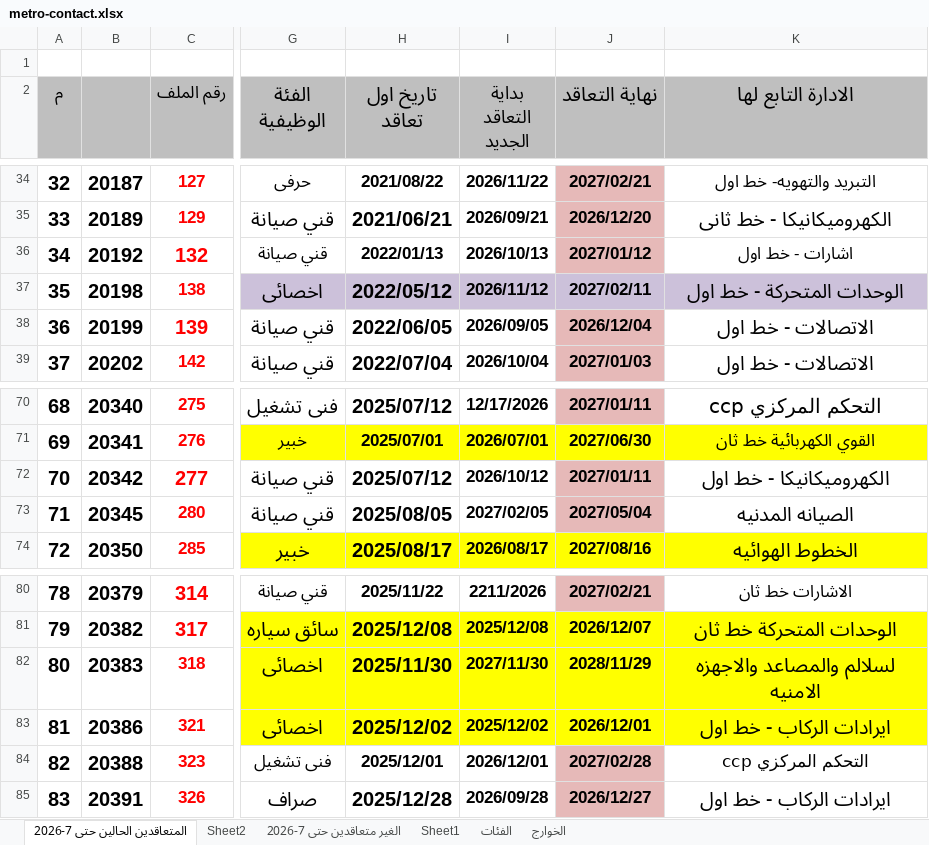
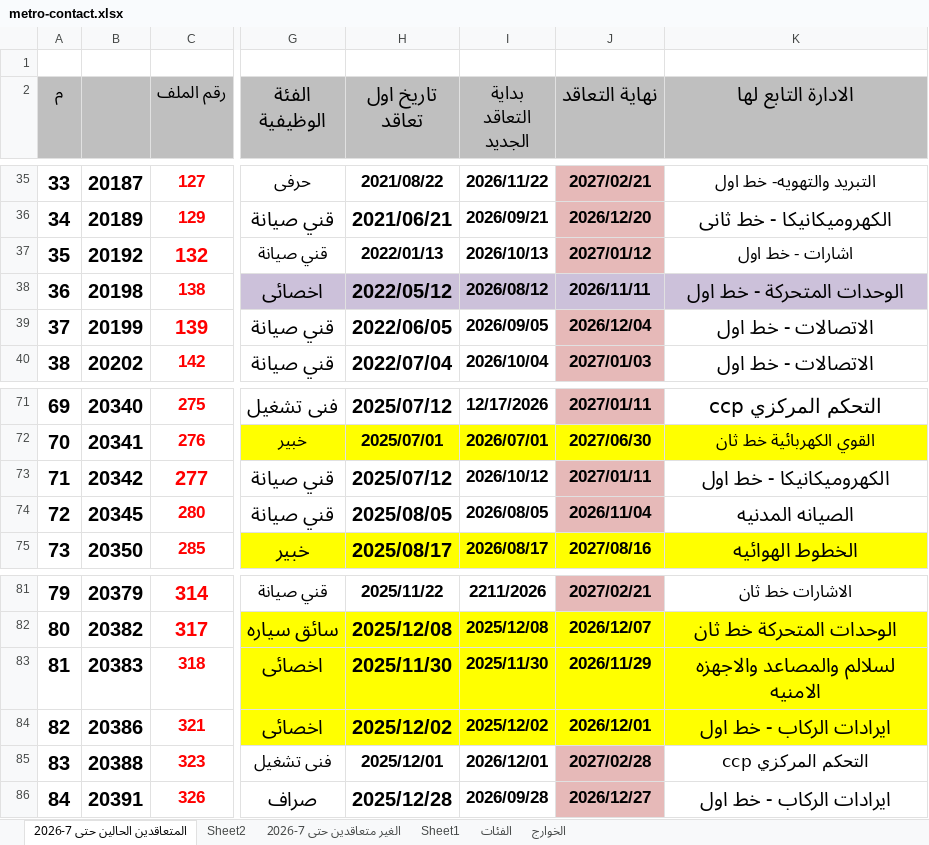
Before and after one commit to alisaeed9x/Metro, an Excel workbook: metro-contact.xlsx, sheet المتعاقدين الحالين حتى 7-2026, drawn as a sheet; only a part is shown, gaps mark what is left out; values as stored, in another font and other column widths than the file's, no borders; addresses are those after the commit; the diff covers the shown part only; the diff names each change by its address in the sheet, - before the commit and + after, or states it on an @@ line.

```diff
--- a/metro-contact.xlsx (sheet المتعاقدين الحالين حتى 7-2026)
+++ b/metro-contact.xlsx (sheet المتعاقدين الحالين حتى 7-2026)
@@ column A (م) renumbered from row 16 down @@
-I38 (بداية التعاقد الجديد): 2026/11/12
+I38 (بداية التعاقد الجديد): 2026/08/12
-J38 (نهاية التعاقد): 2027/02/11
+J38 (نهاية التعاقد): 2026/11/11
-I74 (بداية التعاقد الجديد): 2027/02/05
+I74 (بداية التعاقد الجديد): 2026/08/05
-J74 (نهاية التعاقد): 2027/05/04
+J74 (نهاية التعاقد): 2026/11/04
-I83 (بداية التعاقد الجديد): 2027/11/30
+I83 (بداية التعاقد الجديد): 2025/11/30
-J83 (نهاية التعاقد): 2028/11/29
+J83 (نهاية التعاقد): 2026/11/29
```
Also changed, not shown: 11 added rows, 5 removed rows, 1 moved row and 6 edited cells elsewhere in this sheet, sheet الغير متعاقدين حتى 7-2026.
